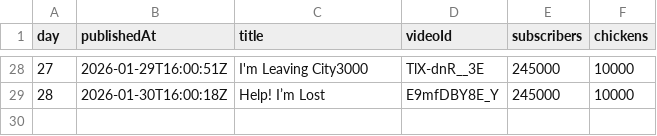
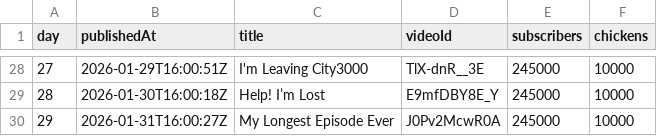
Before and after one commit to AdrianGev/ryan3000-statistics, a CSV file: youtube_chickens.csv, drawn as a sheet; only a part is shown, gaps mark what is left out; the diff names each change by its address in the sheet, - before the commit and + after, or states it on an @@ line.

```diff
--- a/youtube_chickens.csv
+++ b/youtube_chickens.csv
+row 30: 29 | 2026-01-31T16:00:27Z | My Longest Episode Ever | J0Pv2McwR0A | 245000 | 10000
```
Also changed, not shown: 1 other file.
